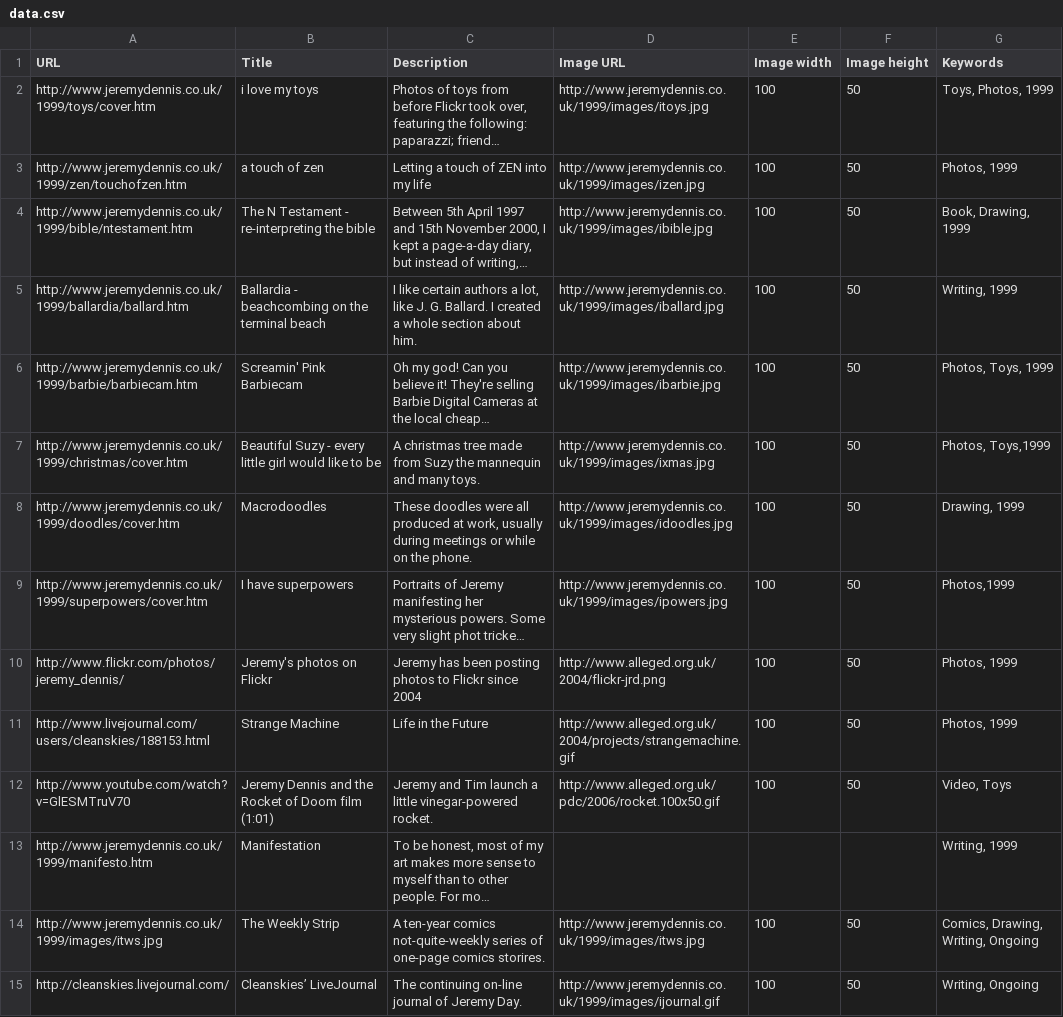
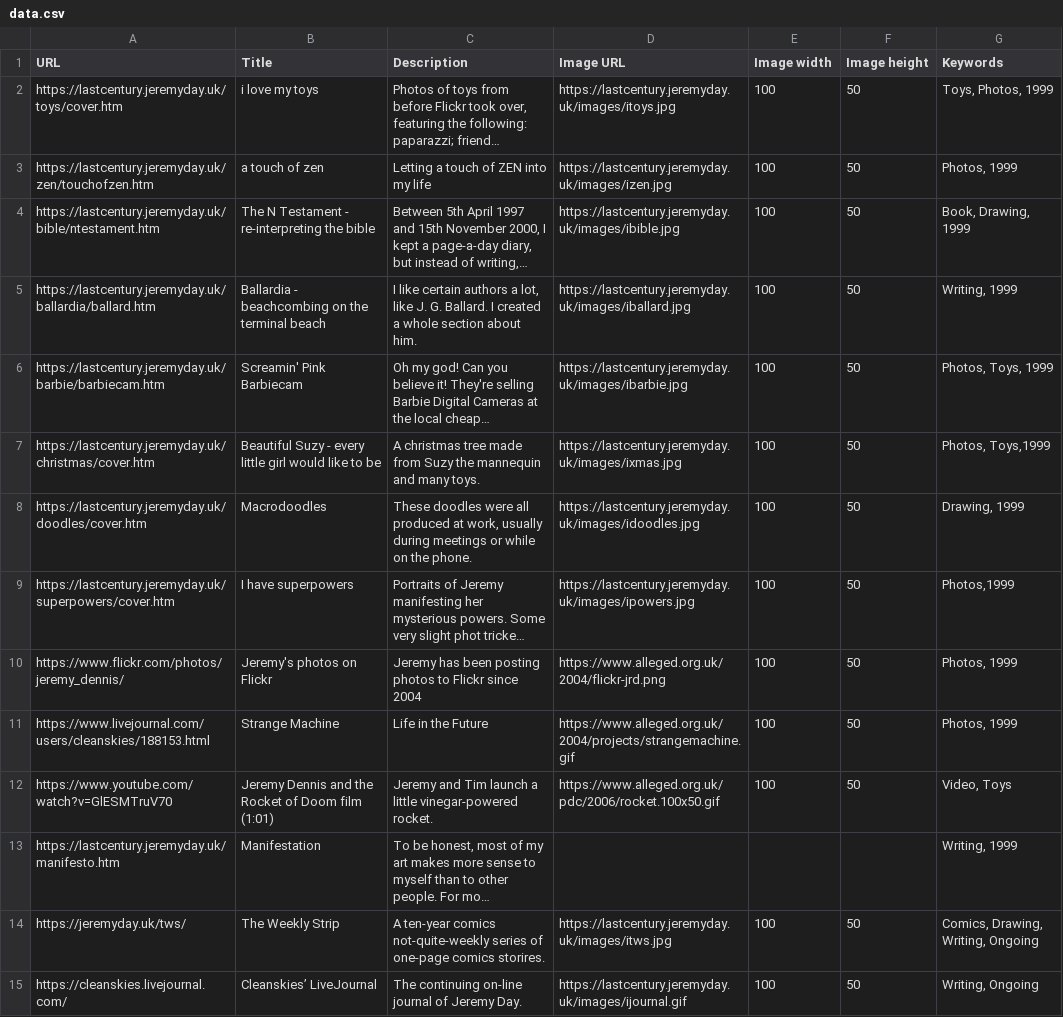
Before and after one commit to pdc/spreadsite, a CSV file: spreadsite/resource-libraries/jeremyday/data.csv, drawn as a sheet; long unchanged cells end in …; the diff names each change by its address in the sheet, - before the commit and + after, or states it on an @@ line.

Commit message:
Update URLS in Jeremy Day sample resource library.

```diff
--- a/spreadsite/resource-libraries/jeremyday/data.csv
+++ b/spreadsite/resource-libraries/jeremyday/data.csv
-A2 (URL): http://www.jeremydennis.co.uk/1999/toys/cover.htm
+A2 (URL): https://lastcentury.jeremyday.uk/toys/cover.htm
-D2 (Image URL): http://www.jeremydennis.co.uk/1999/images/itoys.jpg
+D2 (Image URL): https://lastcentury.jeremyday.uk/images/itoys.jpg
-A3 (URL): http://www.jeremydennis.co.uk/1999/zen/touchofzen.htm
+A3 (URL): https://lastcentury.jeremyday.uk/zen/touchofzen.htm
-D3 (Image URL): http://www.jeremydennis.co.uk/1999/images/izen.jpg
+D3 (Image URL): https://lastcentury.jeremyday.uk/images/izen.jpg
-A4 (URL): http://www.jeremydennis.co.uk/1999/bible/ntestament.htm
+A4 (URL): https://lastcentury.jeremyday.uk/bible/ntestament.htm
-D4 (Image URL): http://www.jeremydennis.co.uk/1999/images/ibible.jpg
+D4 (Image URL): https://lastcentury.jeremyday.uk/images/ibible.jpg
-A5 (URL): http://www.jeremydennis.co.uk/1999/ballardia/ballard.htm
+A5 (URL): https://lastcentury.jeremyday.uk/ballardia/ballard.htm
-D5 (Image URL): http://www.jeremydennis.co.uk/1999/images/iballard.jpg
+D5 (Image URL): https://lastcentury.jeremyday.uk/images/iballard.jpg
-A6 (URL): http://www.jeremydennis.co.uk/1999/barbie/barbiecam.htm
+A6 (URL): https://lastcentury.jeremyday.uk/barbie/barbiecam.htm
-D6 (Image URL): http://www.jeremydennis.co.uk/1999/images/ibarbie.jpg
+D6 (Image URL): https://lastcentury.jeremyday.uk/images/ibarbie.jpg
-A7 (URL): http://www.jeremydennis.co.uk/1999/christmas/cover.htm
+A7 (URL): https://lastcentury.jeremyday.uk/christmas/cover.htm
-D7 (Image URL): http://www.jeremydennis.co.uk/1999/images/ixmas.jpg
+D7 (Image URL): https://lastcentury.jeremyday.uk/images/ixmas.jpg
-A8 (URL): http://www.jeremydennis.co.uk/1999/doodles/cover.htm
+A8 (URL): https://lastcentury.jeremyday.uk/doodles/cover.htm
-D8 (Image URL): http://www.jeremydennis.co.uk/1999/images/idoodles.jpg
+D8 (Image URL): https://lastcentury.jeremyday.uk/images/idoodles.jpg
-A9 (URL): http://www.jeremydennis.co.uk/1999/superpowers/cover.htm
+A9 (URL): https://lastcentury.jeremyday.uk/superpowers/cover.htm
-D9 (Image URL): http://www.jeremydennis.co.uk/1999/images/ipowers.jpg
+D9 (Image URL): https://lastcentury.jeremyday.uk/images/ipowers.jpg
-A10 (URL): http://www.flickr.com/photos/jeremy_dennis/
+A10 (URL): https://www.flickr.com/photos/jeremy_dennis/
-D10 (Image URL): http://www.alleged.org.uk/2004/flickr-jrd.png
+D10 (Image URL): https://www.alleged.org.uk/2004/flickr-jrd.png
-A11 (URL): http://www.livejournal.com/users/cleanskies/188153.html
+A11 (URL): https://www.livejournal.com/users/cleanskies/188153.html
-D11 (Image URL): http://www.alleged.org.uk/2004/projects/strangemachine.gif
+D11 (Image URL): https://www.alleged.org.uk/2004/projects/strangemachine.gif
-A12 (URL): http://www.youtube.com/watch?v=GlESMTruV70
+A12 (URL): https://www.youtube.com/watch?v=GlESMTruV70
-D12 (Image URL): http://www.alleged.org.uk/pdc/2006/rocket.100x50.gif
+D12 (Image URL): https://www.alleged.org.uk/pdc/2006/rocket.100x50.gif
-A13 (URL): http://www.jeremydennis.co.uk/1999/manifesto.htm
+A13 (URL): https://lastcentury.jeremyday.uk/manifesto.htm
-A14 (URL): http://www.jeremydennis.co.uk/1999/images/itws.jpg
+A14 (URL): https://jeremyday.uk/tws/
-D14 (Image URL): http://www.jeremydennis.co.uk/1999/images/itws.jpg
+D14 (Image URL): https://lastcentury.jeremyday.uk/images/itws.jpg
-A15 (URL): http://cleanskies.livejournal.com/
+A15 (URL): https://cleanskies.livejournal.com/
-D15 (Image URL): http://www.jeremydennis.co.uk/1999/images/ijournal.gif
+D15 (Image URL): https://lastcentury.jeremyday.uk/images/ijournal.gif
```
